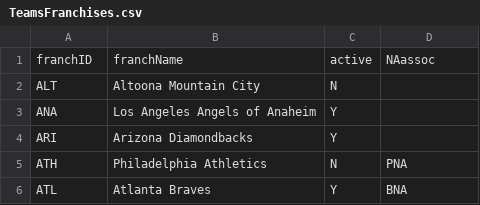
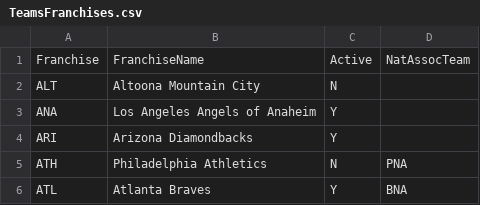
Before and after one commit to solarski/STOR390, a CSV file: TeamsFranchises.csv, drawn as a sheet; only a part is shown; removed rows and columns are numbered as before the commit, all else as after; the diff names each change by its address in the sheet, - before the commit and + after, or states it on an @@ line.

```diff
--- a/TeamsFranchises.csv
+++ b/TeamsFranchises.csv
-row 1: franchID | franchName | active | NAassoc
+row 1: Franchise | FranchiseName | Active | NatAssocTeam
```
Also changed, not shown: BattingPost.csv, HomeGames.csv, 20 other files.
